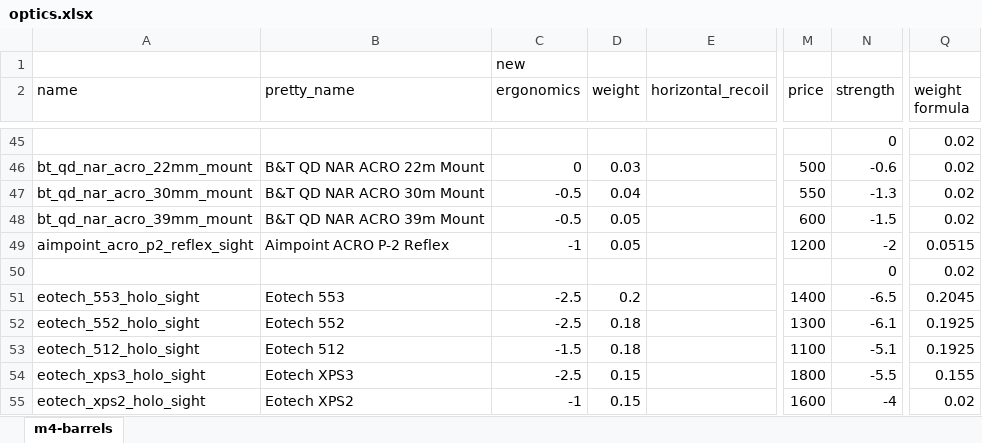
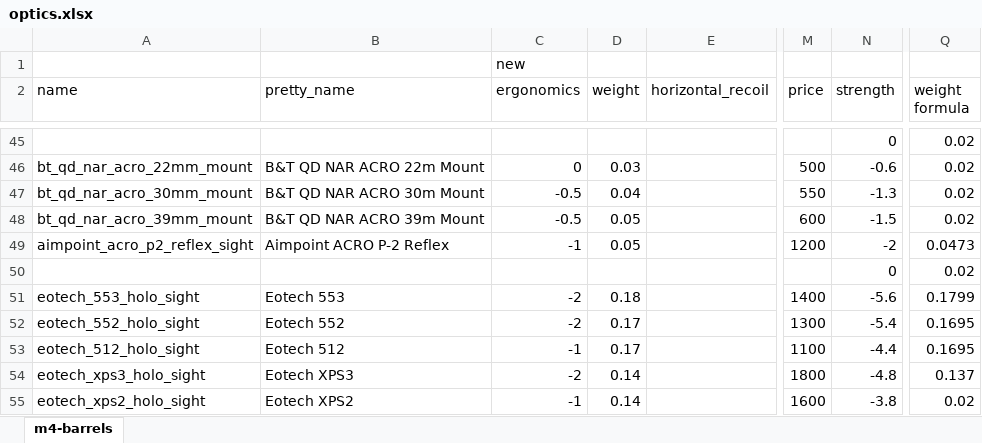
Before and after one commit to refact0r/deadline-balancing, an Excel workbook: changes/optics.xlsx, sheet m4-barrels, drawn as a sheet; only a part is shown, gaps mark what is left out; values as stored, in another font and other column widths than the file's, no borders; the diff covers the shown part only; the diff names each change by its address in the sheet, - before the commit and + after, or states it on an @@ line.

```diff
--- a/changes/optics.xlsx (sheet m4-barrels)
+++ b/changes/optics.xlsx (sheet m4-barrels)
-Q49 (weight formula): 0.0515
+Q49 (weight formula): 0.0473
-C51:C52 (ergonomics): -2.5
+C51:C52 (ergonomics): -2
-D51 (weight): 0.2
+D51 (weight): 0.18
-N51 (strength): -6.5
+N51 (strength): -5.6
-Q51 (weight formula): 0.2045
+Q51 (weight formula): 0.1799
-D52:D53 (weight): 0.18
+D52:D53 (weight): 0.17
-N52 (strength): -6.1
+N52 (strength): -5.4
-Q52:Q53 (weight formula): 0.1925
+Q52:Q53 (weight formula): 0.1695
-C53 (ergonomics): -1.5
+C53 (ergonomics): -1
-N53 (strength): -5.1
+N53 (strength): -4.4
-C54 (ergonomics): -2.5
+C54 (ergonomics): -2
-D54:D55 (weight): 0.15
+D54:D55 (weight): 0.14
-N54 (strength): -5.5
+N54 (strength): -4.8
-Q54 (weight formula): 0.155
+Q54 (weight formula): 0.137
-N55 (strength): -4
+N55 (strength): -3.8
```
Also changed, not shown: 56 added rows, 6 removed rows, 1 moved row and 42 edited cells elsewhere in this sheet, formulas that keep their value, 3 other files.
